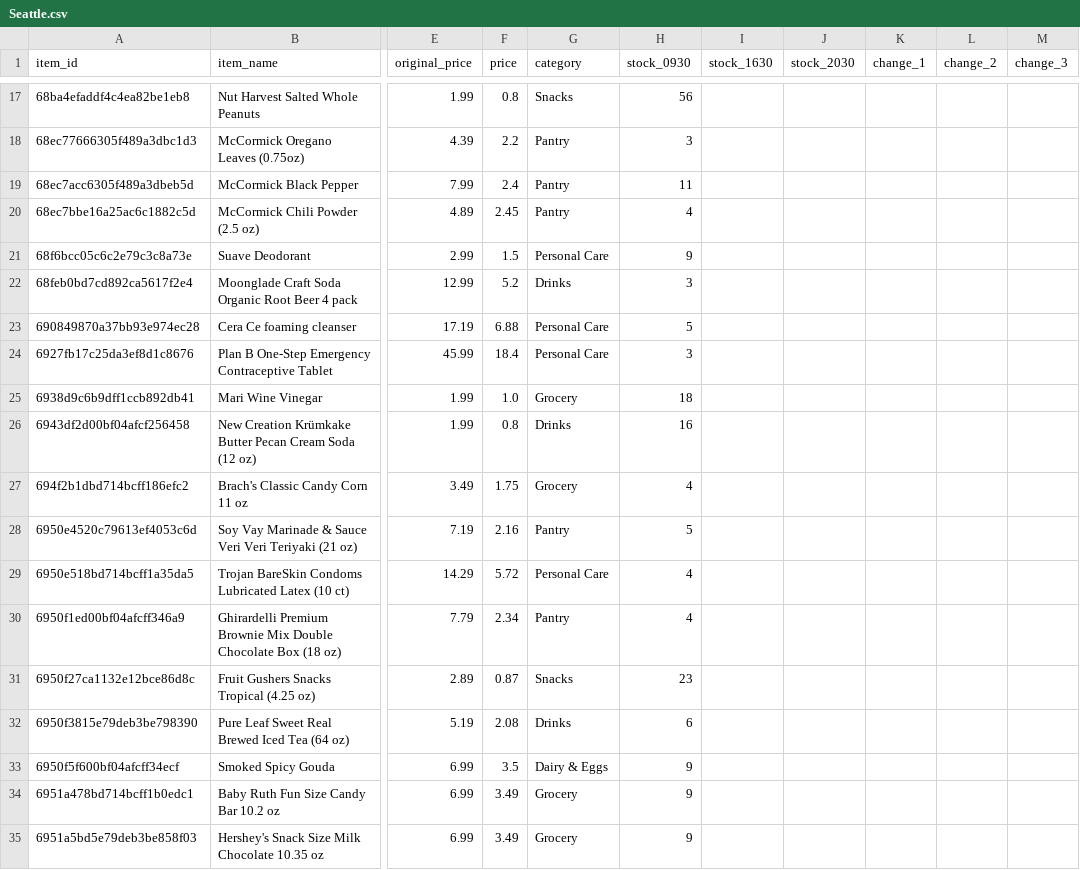
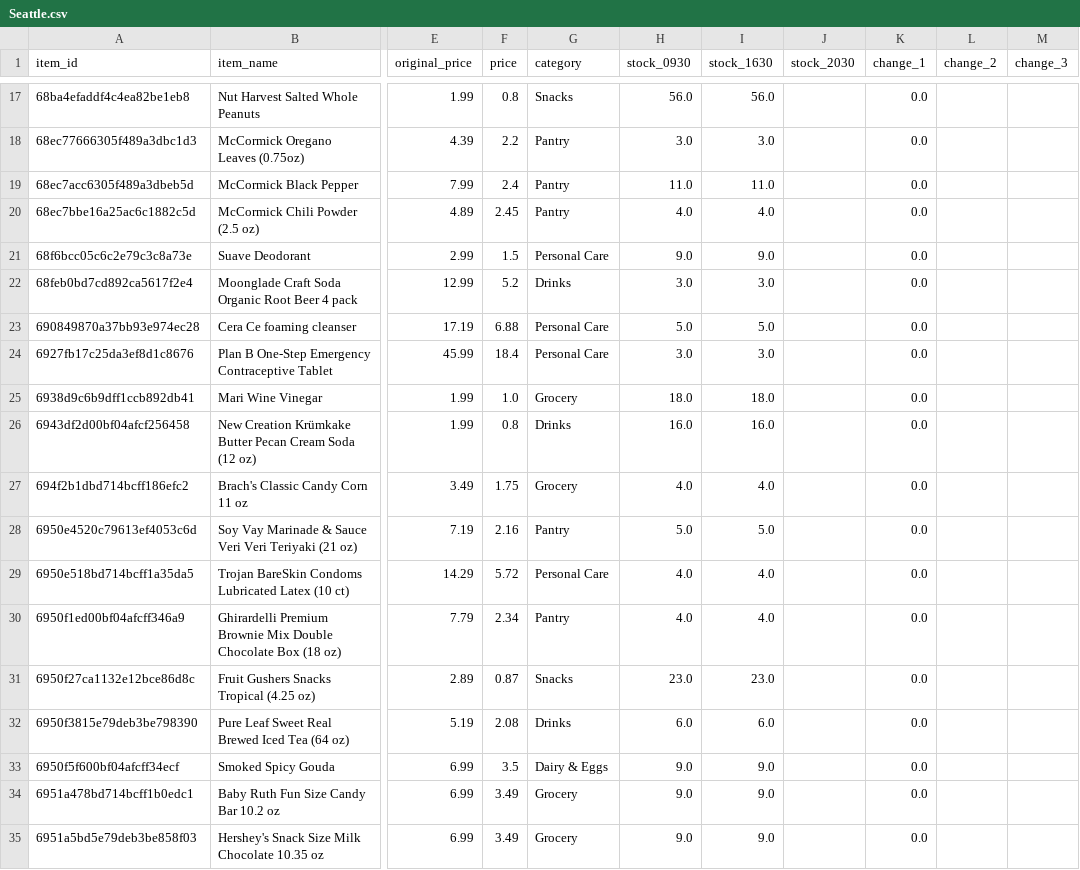
Before and after one commit to youhearation/flashfood-scraper, a CSV file: summary/20260213/Seattle.csv, drawn as a sheet; only a part is shown, gaps mark what is left out; the diff covers the shown part only; the diff names each change by its address in the sheet, - before the commit and + after, or states it on an @@ line.

```diff
--- a/summary/20260213/Seattle.csv
+++ b/summary/20260213/Seattle.csv
-H17 (stock_0930): 56
+H17 (stock_0930): 56.0
-I17 (stock_1630): (empty)
+I17 (stock_1630): 56.0
-K17:K35 (change_1): (empty)
+K17:K35 (change_1): 0.0
-H18 (stock_0930): 3
+H18 (stock_0930): 3.0
-I18 (stock_1630): (empty)
+I18 (stock_1630): 3.0
-H19 (stock_0930): 11
+H19 (stock_0930): 11.0
-I19 (stock_1630): (empty)
+I19 (stock_1630): 11.0
-H20 (stock_0930): 4
+H20 (stock_0930): 4.0
-I20 (stock_1630): (empty)
+I20 (stock_1630): 4.0
-H21 (stock_0930): 9
+H21 (stock_0930): 9.0
-I21 (stock_1630): (empty)
+I21 (stock_1630): 9.0
-H22 (stock_0930): 3
+H22 (stock_0930): 3.0
-I22 (stock_1630): (empty)
+I22 (stock_1630): 3.0
-H23 (stock_0930): 5
+H23 (stock_0930): 5.0
-I23 (stock_1630): (empty)
+I23 (stock_1630): 5.0
-H24 (stock_0930): 3
+H24 (stock_0930): 3.0
-I24 (stock_1630): (empty)
+I24 (stock_1630): 3.0
-H25 (stock_0930): 18
+H25 (stock_0930): 18.0
-I25 (stock_1630): (empty)
+I25 (stock_1630): 18.0
-H26 (stock_0930): 16
+H26 (stock_0930): 16.0
-I26 (stock_1630): (empty)
+I26 (stock_1630): 16.0
-H27 (stock_0930): 4
+H27 (stock_0930): 4.0
-I27 (stock_1630): (empty)
+I27 (stock_1630): 4.0
-H28 (stock_0930): 5
+H28 (stock_0930): 5.0
-I28 (stock_1630): (empty)
+I28 (stock_1630): 5.0
-H29:H30 (stock_0930): 4
+H29:H30 (stock_0930): 4.0
-I29:I30 (stock_1630): (empty)
+I29:I30 (stock_1630): 4.0
-H31 (stock_0930): 23
+H31 (stock_0930): 23.0
-I31 (stock_1630): (empty)
+I31 (stock_1630): 23.0
-H32 (stock_0930): 6
+H32 (stock_0930): 6.0
-I32 (stock_1630): (empty)
+I32 (stock_1630): 6.0
-H33:H35 (stock_0930): 9
+H33:H35 (stock_0930): 9.0
-I33:I35 (stock_1630): (empty)
+I33:I35 (stock_1630): 9.0
```
Also changed, not shown: 131 edited cells elsewhere in this file, 2 other files.
